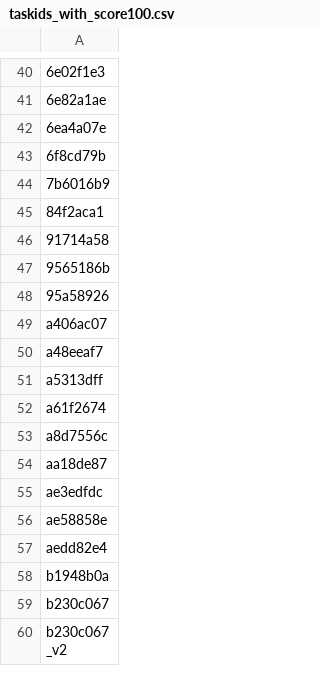
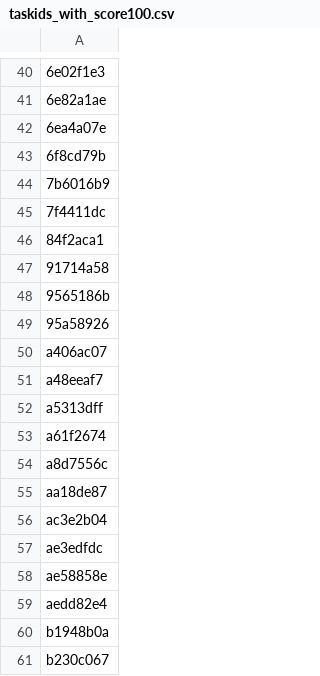
Before and after one commit to neoneye/simon-arc-lab, a CSV file: finetune/taskids_with_score100.csv, drawn as a sheet; only a part is shown, gaps mark what is left out; the shorter side is filled out with more unchanged rows; the diff names each change by its address in the sheet, - before the commit and + after, or states it on an @@ line.

```diff
--- a/finetune/taskids_with_score100.csv
+++ b/finetune/taskids_with_score100.csv
+row 45: 7f4411dc
+row 56: ac3e2b04
```
Also changed, not shown: finetune/taskids_with_score95_or_better.csv.
